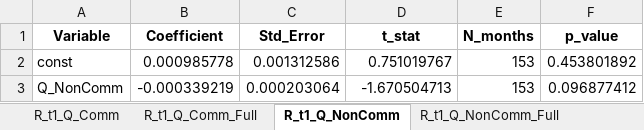
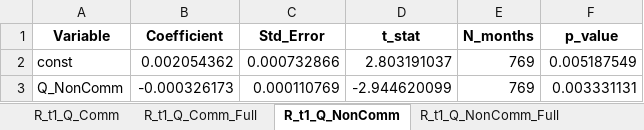
Before and after one commit to Yi-Yuanzhe/two_tale_1.2, an Excel workbook: output/tables/table_III_return_predictability.xlsx, sheet R_t1_Q_NonComm, drawn as a sheet; values as stored, in another font and other column widths than the file's, no borders; the diff names each change by its address in the sheet, - before the commit and + after, or states it on an @@ line.

```diff
--- a/output/tables/table_III_return_predictability.xlsx (sheet R_t1_Q_NonComm)
+++ b/output/tables/table_III_return_predictability.xlsx (sheet R_t1_Q_NonComm)
-B2 (Coefficient): 0.000985778
+B2 (Coefficient): 0.002054362
-C2 (Std_Error): 0.001312586
+C2 (Std_Error): 0.000732866
-D2 (t_stat): 0.751019767
+D2 (t_stat): 2.803191037
-E2:E3 (N_months): 153
+E2:E3 (N_months): 769
-F2 (p_value): 0.453801892
+F2 (p_value): 0.005187549
-B3 (Coefficient): -0.000339219
+B3 (Coefficient): -0.000326173
-C3 (Std_Error): 0.000203064
+C3 (Std_Error): 0.000110769
-D3 (t_stat): -1.670504713
+D3 (t_stat): -2.944620099
-F3 (p_value): 0.096877412
+F3 (p_value): 0.003331131
```
Also changed, not shown: sheet R_t1_Q_Comm_Full, sheet R_t1_Q_NonComm_Full, sheet R_t1_Q_Comm, 39 other files.
